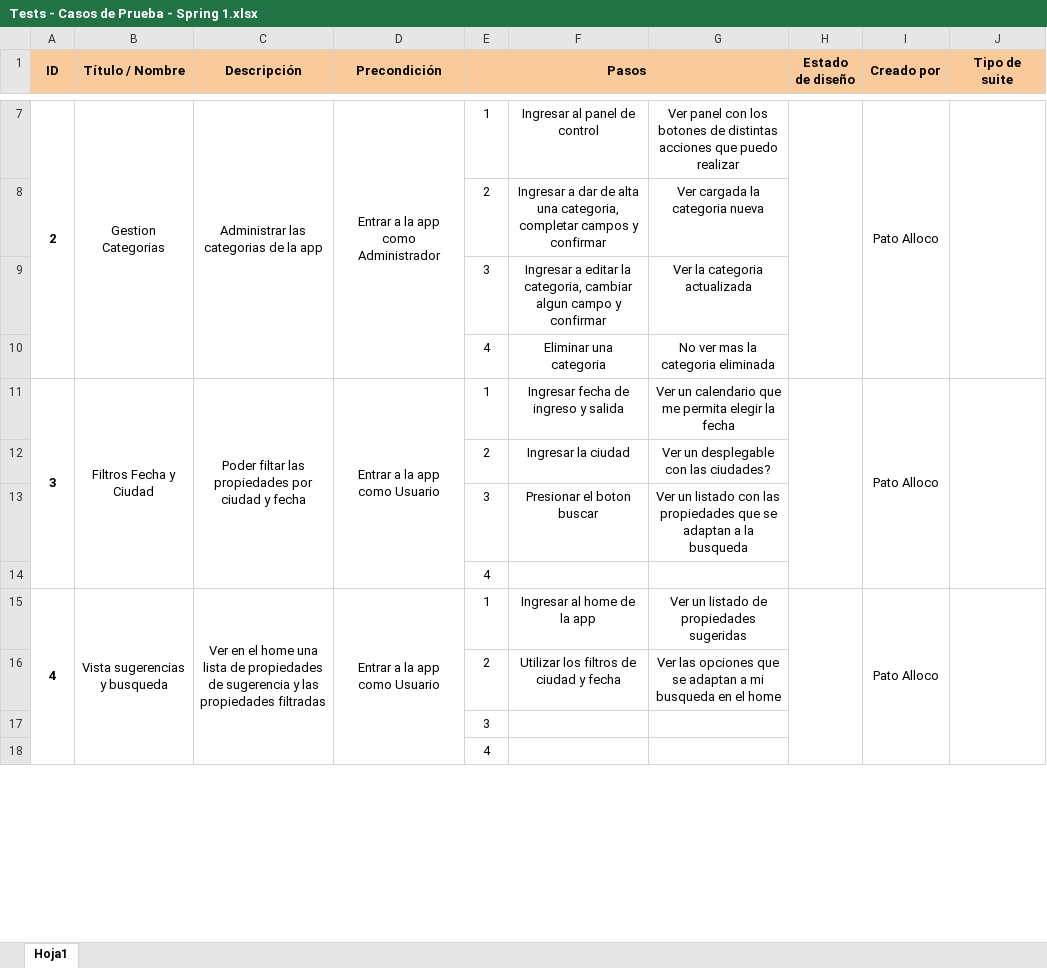
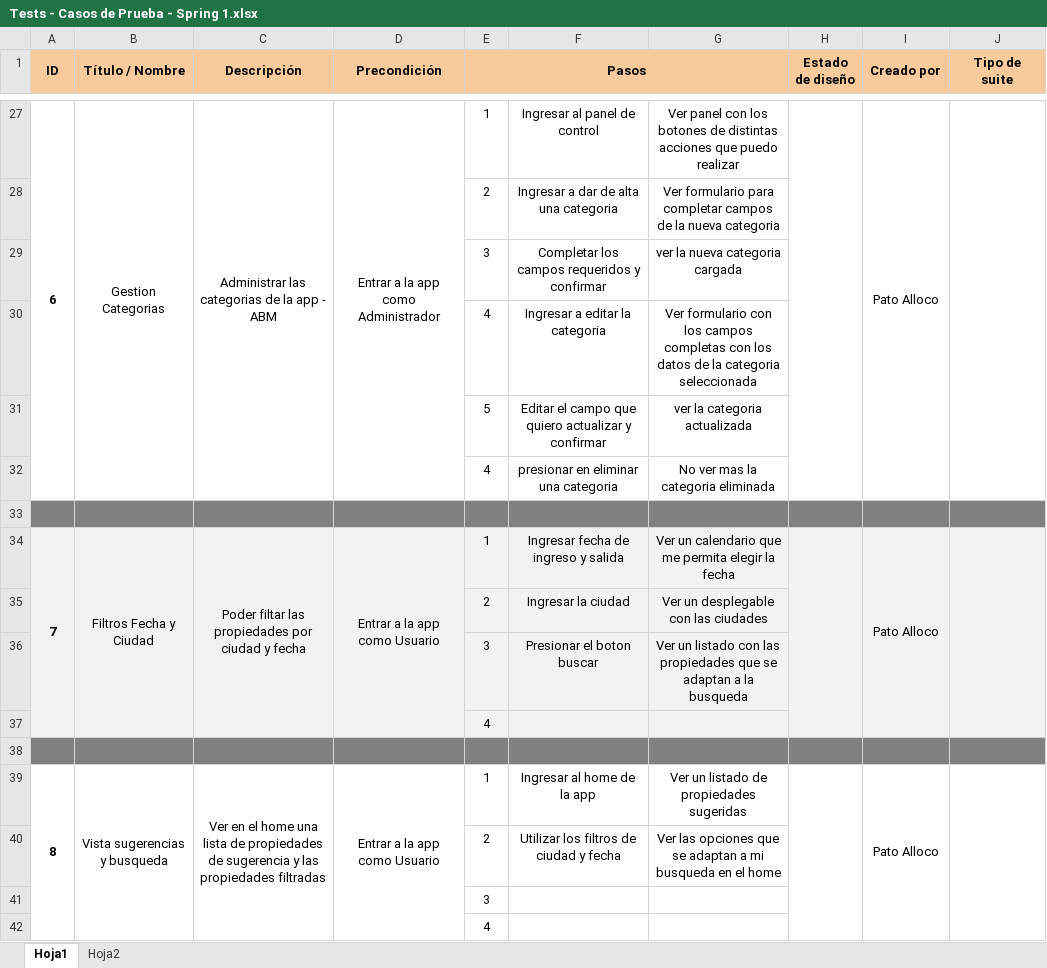
Before and after one commit to Nachofra/NomadApp-FinalProject, an Excel workbook: Testing/Tests - Casos de Prueba - Spring 1.xlsx, sheet Hoja1, drawn as a sheet; only a part is shown, gaps mark what is left out; values as stored, in another font and other column widths than the file's, no borders; addresses are those after the commit; the diff covers the shown part only; the diff names each change by its address in the sheet, - before the commit and + after, or states it on an @@ line.

```diff
--- a/Testing/Tests - Casos de Prueba - Spring 1.xlsx (sheet Hoja1)
+++ b/Testing/Tests - Casos de Prueba - Spring 1.xlsx (sheet Hoja1)
+sheet tab: Hoja2
@@ column A (ID) renumbered between rows 27 and 49 @@
-C27 (Descripción): Administrar las categorias de la app
+C27 (Descripción): Administrar las categorias de la app - ABM
-F28: …alta una categoria, completar campos y confirmar
+F28: …alta una categoria
-G28: Ver cargada la categoria nueva
+G28: Ver formulario para completar campos de la nueva categoria
-F29: Ingresar a editar la categoria, cambiar algun campo y confirmar
+F29: Completar los campos requeridos y confirmar
-G29: Ver la categoria actualizada
+G29: ver la nueva categoria cargada
+row 30:  |  |  |  | 4 | Ingresar a editar la categoria | Ver formulario con los campos completas con los datos de la categoria seleccionada
+row 31:  |  |  |  | 5 | Editar el campo que quiero actualizar y confirmar | ver la categoria actualizada
-F32: Eliminar una categoria
+F32: presionar en eliminar una categoria
+row 33: (empty)
-A34:J37 fill: none
+A34:J37 fill: #F2F2F2
-G35: Ver un desplegable con las ciudades?
+G35: Ver un desplegable con las ciudades
+row 38: (empty)
```
Also changed, not shown: 26 added rows, 15 edited cells, cell formats and merged cells elsewhere in this sheet, 1 other file.
